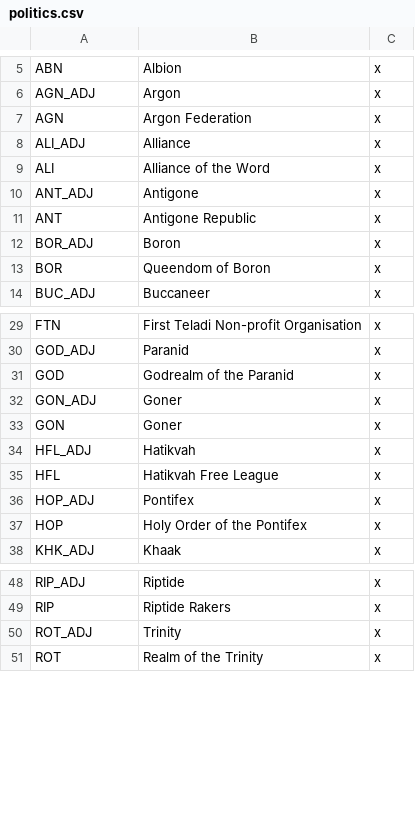
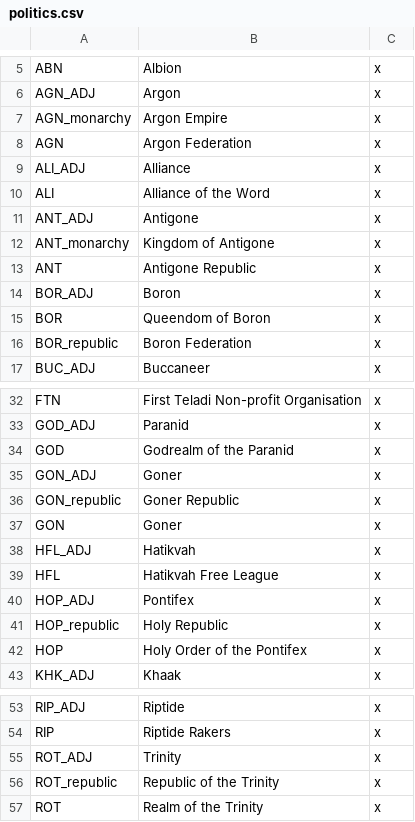
Before and after one commit to s-williams/Victoria-2-X, a CSV file: localisation/politics.csv, drawn as a sheet; only a part is shown, gaps mark what is left out; the diff covers the shown part only; the diff names each change by its address in the sheet, - before the commit and + after, or states it on an @@ line.

```diff
--- a/localisation/politics.csv
+++ b/localisation/politics.csv
+row 7: AGN_monarchy | Argon Empire | x
+row 12: ANT_monarchy | Kingdom of Antigone | x
+row 16: BOR_republic | Boron Federation | x
+row 36: GON_republic | Goner Republic | x
+row 41: HOP_republic | Holy Republic | x
+row 56: ROT_republic | Republic of the Trinity | x
```
Also changed, not shown: 20 added rows and 1 edited cell elsewhere in this file, localisation/common.csv, 2 other files.
